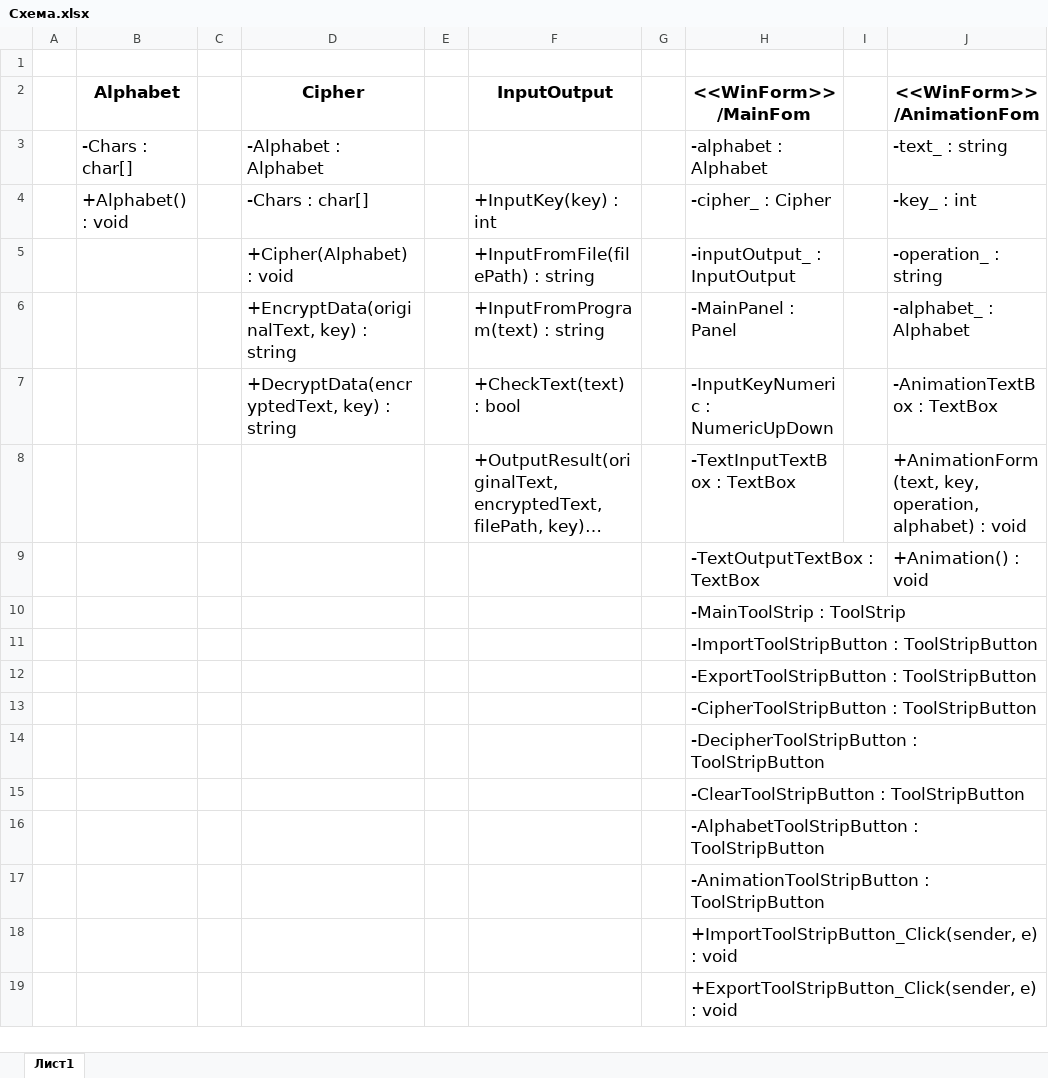
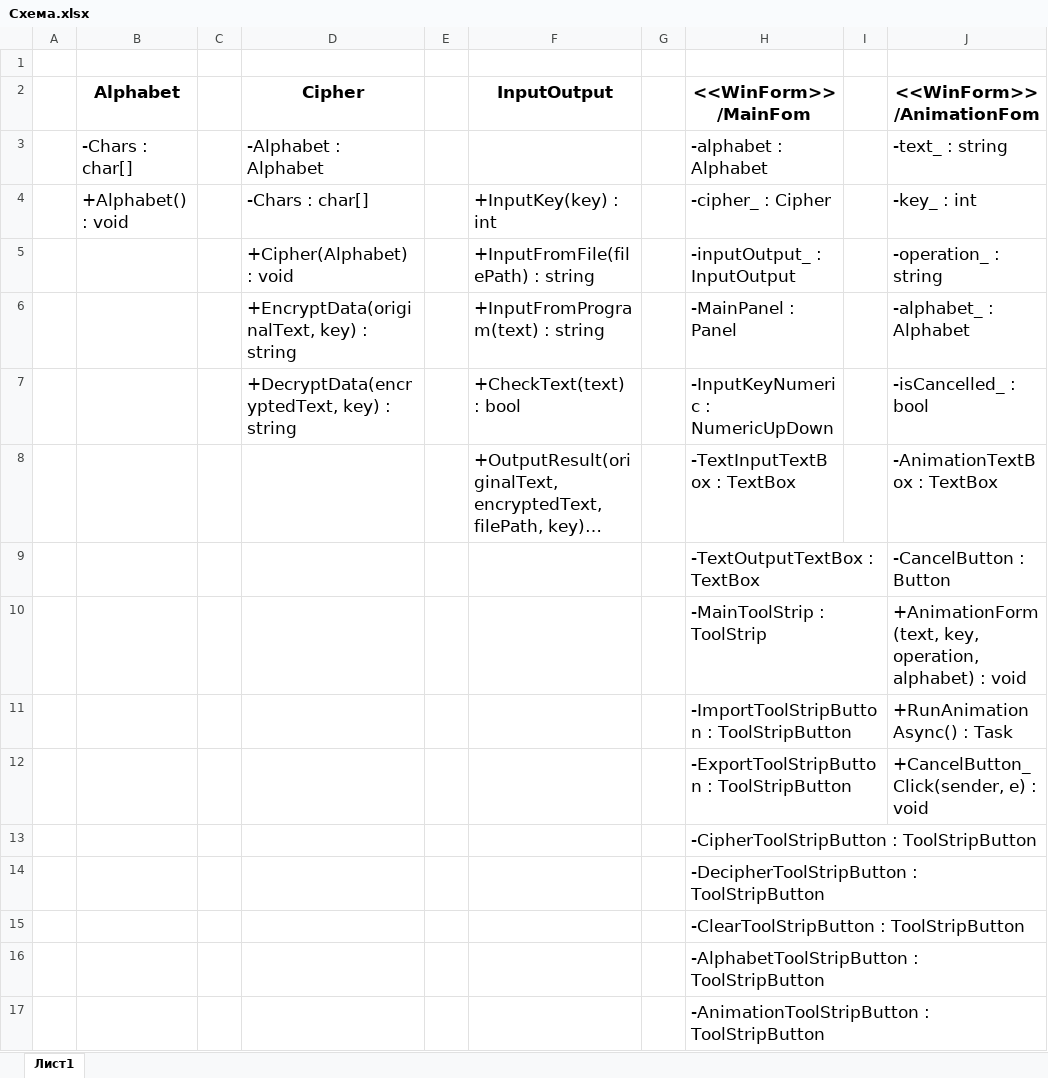
Before and after one commit to GavrishM/CaesarCipher, an Excel workbook: CaesarCipher/Документация/Материалы/Схема.xlsx, sheet Лист1, drawn as a sheet; only a part is shown; the shorter side is filled out with more unchanged rows; long unchanged cells end in …; values as stored, in another font and other column widths than the file's, no borders; charts and pictures not drawn; the diff names each change by its address in the sheet, - before the commit and + after, or states it on an @@ line.

```diff
--- a/CaesarCipher/Документация/Материалы/Схема.xlsx (sheet Лист1)
+++ b/CaesarCipher/Документация/Материалы/Схема.xlsx (sheet Лист1)
-J7 (<<WinForm>>/AnimationFom): -AnimationTextBox : TextBox
+J7 (<<WinForm>>/AnimationFom): -isCancelled_ : bool
-J8 (<<WinForm>>/AnimationFom): +AnimationForm(text, key, operation, alphabet) : void
+J8 (<<WinForm>>/AnimationFom): -AnimationTextBox : TextBox
-J9 (<<WinForm>>/AnimationFom): +Animation() : void
+J9 (<<WinForm>>/AnimationFom): -CancelButton : Button
-J10 (<<WinForm>>/AnimationFom): (empty)
+J10 (<<WinForm>>/AnimationFom): +AnimationForm(text, key, operation, alphabet) : void
-J11 (<<WinForm>>/AnimationFom): (empty)
+J11 (<<WinForm>>/AnimationFom): +RunAnimationAsync() : Task
-J12 (<<WinForm>>/AnimationFom): (empty)
+J12 (<<WinForm>>/AnimationFom): +CancelButton_Click(sender, e) : void
```
Also changed, not shown: charts or pictures, 6 other files.
